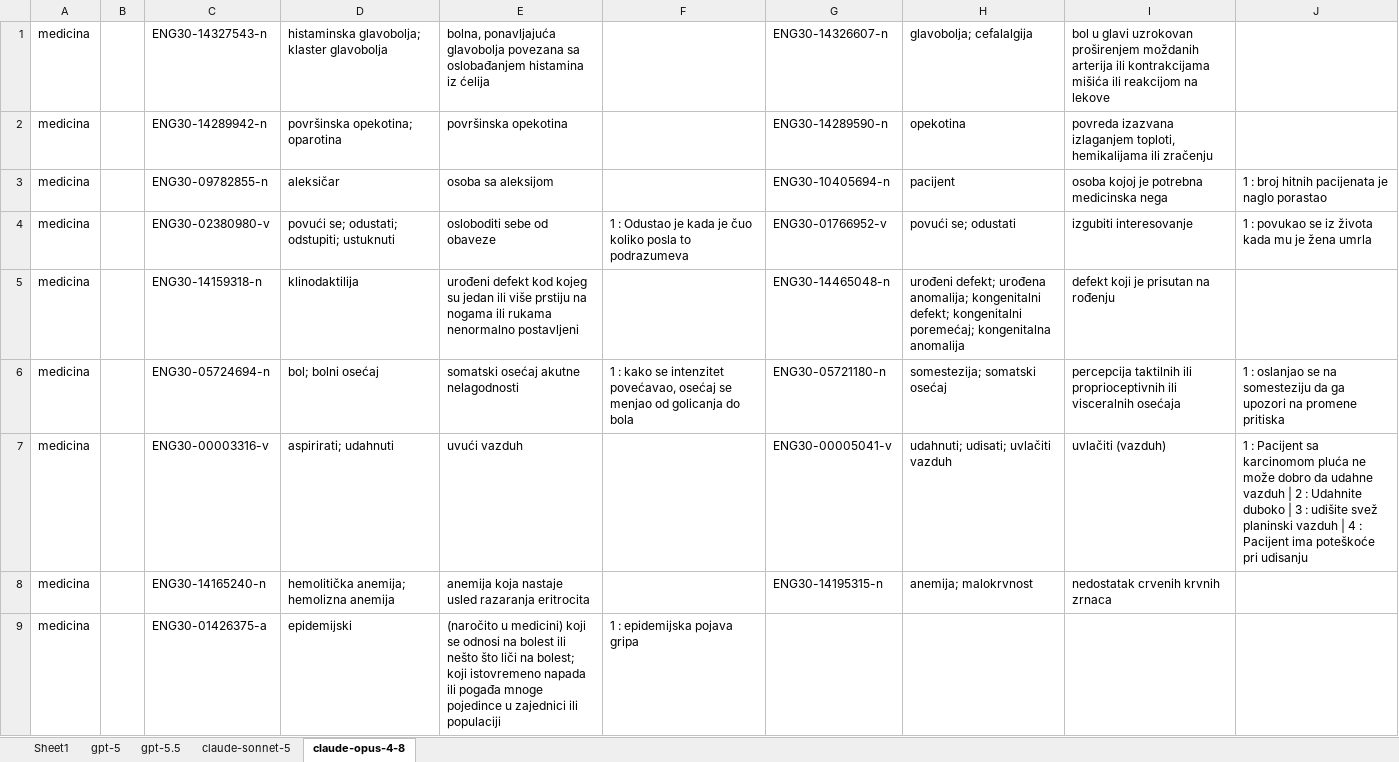
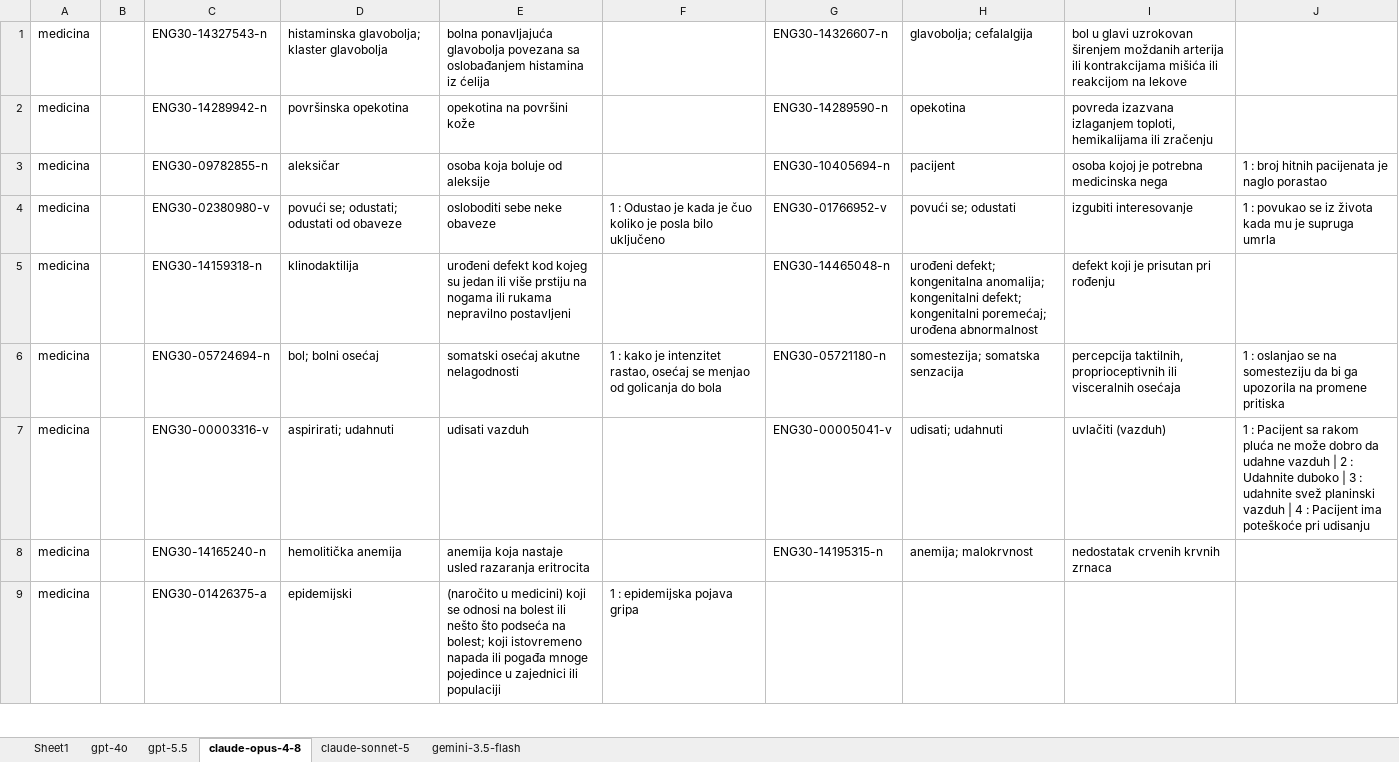
Before and after one commit to janamilutinovic/Master-rad, an Excel workbook: results/zero_shot_20.xlsx, sheet claude-opus-4-8, drawn as a sheet; only a part is shown; values as stored, in another font and other column widths than the file's, no borders; the diff covers the shown part only; the diff names each change by its address in the sheet, - before the commit and + after, or states it on an @@ line.

```diff
--- a/results/zero_shot_20.xlsx (sheet claude-opus-4-8)
+++ b/results/zero_shot_20.xlsx (sheet claude-opus-4-8)
-sheet tab: gpt-5
+sheet tab: gpt-4o
+sheet tab: gemini-3.5-flash
@@ sheet tab order changed: Sheet1 | gpt-4o | gpt-5.5 | claude-opus-4-8 | claude-sonnet-5 | gemini-3.5-flash @@
-E1: bolna, ponavljajuća glavobolja…
+E1: bolna ponavljajuća glavobolja…
-I1: …glavi uzrokovan proširenjem moždanih arterija…
+I1: …glavi uzrokovan širenjem moždanih arterija…
-D2: površinska opekotina; oparotina
+D2: površinska opekotina
-E2: površinska opekotina
+E2: opekotina na površini kože
-E3: osoba sa aleksijom
+E3: osoba koja boluje od aleksije
-D4: povući se; odustati; odstupiti; ustuknuti
+D4: povući se; odustati; odustati od obaveze
-E4: osloboditi sebe od obaveze
+E4: osloboditi sebe neke obaveze
-F4: …čuo koliko posla to podrazumeva
+F4: …čuo koliko je posla bilo uključeno
-J4: …mu je žena umrla
+J4: …mu je supruga umrla
-E5: …ili rukama nenormalno postavljeni
+E5: …ili rukama nepravilno postavljeni
-H5: urođeni defekt; urođena anomalija; kongenitalni defekt; kongenitalni poremećaj; kongenitalna anomalija
+H5: urođeni defekt; kongenitalna anomalija; kongenitalni defekt; kongenitalni poremećaj; urođena abnormalnost
-I5: defekt koji je prisutan na rođenju
+I5: defekt koji je prisutan pri rođenju
-F6: …: kako se intenzitet povećavao, osećaj se…
+F6: …: kako je intenzitet rastao, osećaj se…
-H6: somestezija; somatski osećaj
+H6: somestezija; somatska senzacija
-I6: percepcija taktilnih ili proprioceptivnih ili…
+I6: percepcija taktilnih, proprioceptivnih ili…
-J6: …somesteziju da ga upozori na promene…
+J6: …somesteziju da bi ga upozorila na promene…
-E7: uvući vazduh
+E7: udisati vazduh
-H7: udahnuti; udisati; uvlačiti vazduh
+H7: udisati; udahnuti
-J7: …Pacijent sa karcinomom pluća ne može dobro da udahne vazduh | 2 : Udahnite duboko | 3 : udišite svež planinski…
+J7: …Pacijent sa rakom pluća ne može dobro da udahne vazduh | 2 : Udahnite duboko | 3 : udahnite svež planinski…
-D8: hemolitička anemija; hemolizna anemija
+D8: hemolitička anemija
-E9: …nešto što liči na bolest;…
+E9: …nešto što podseća na bolest;…
```
Also changed, not shown: 8 removed rows and 6 edited cells elsewhere in this sheet, sheet gpt-4o, sheet gpt-5.5, sheet claude-sonnet-5, 5 other files.
